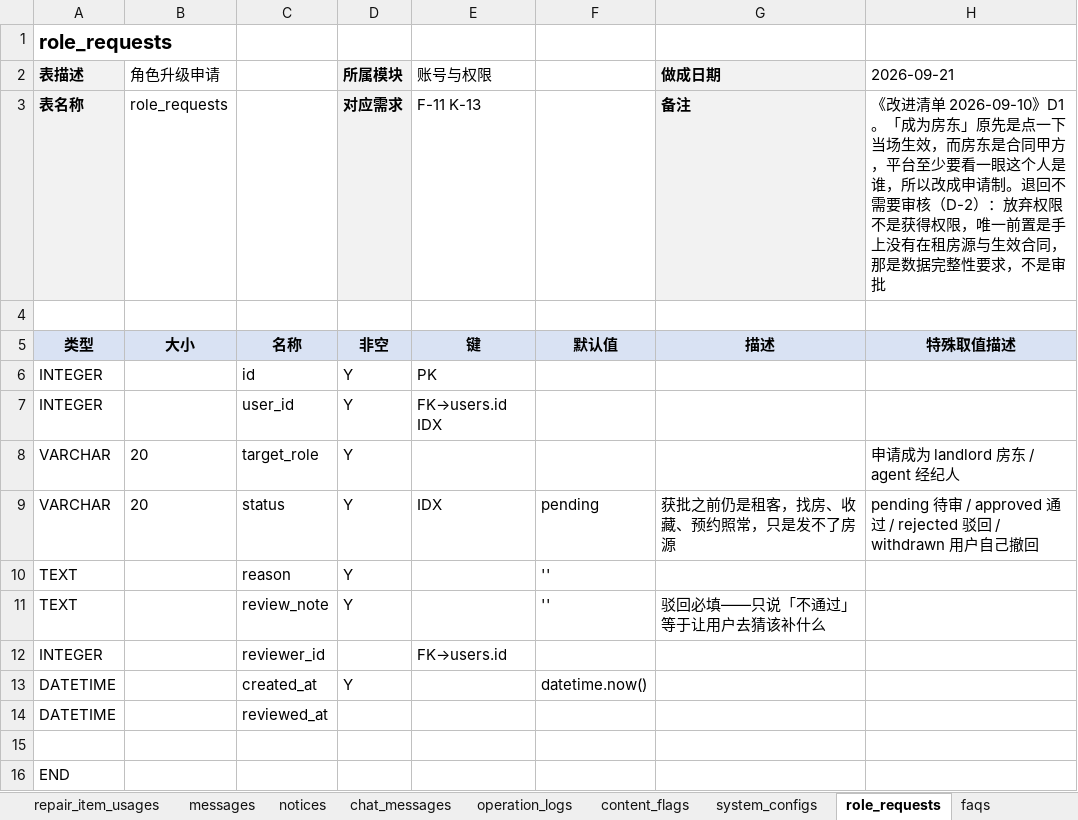
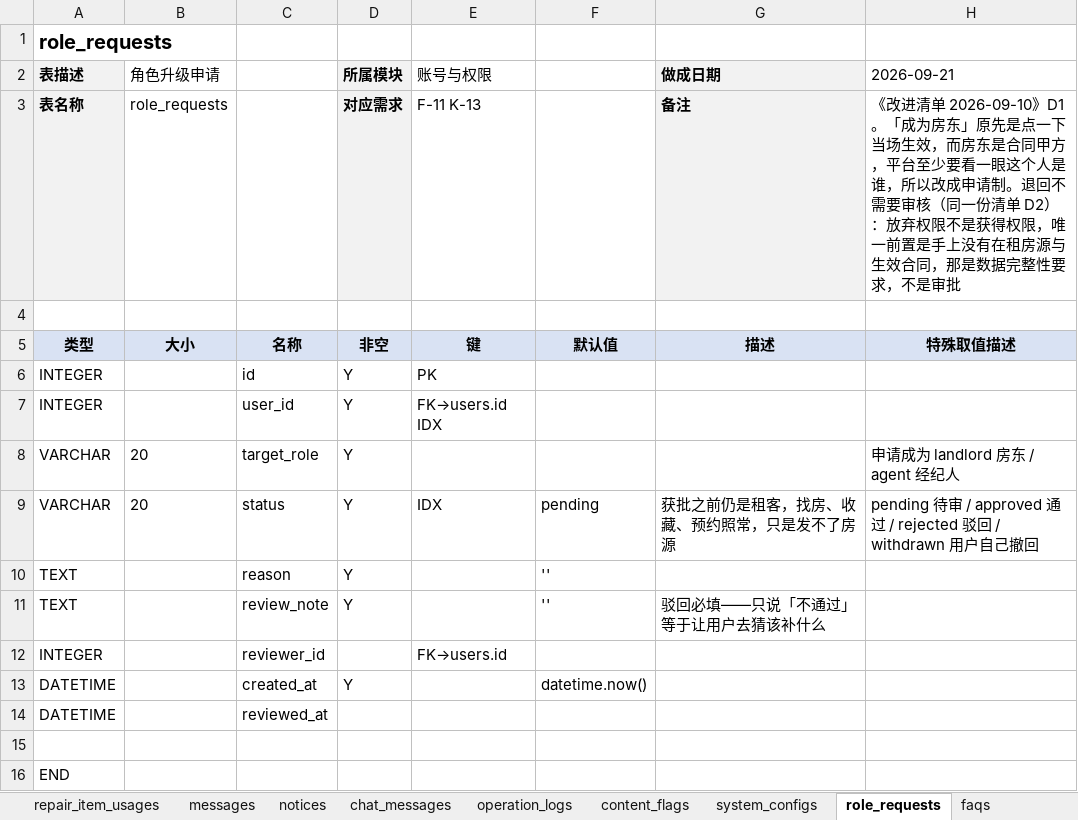
Before and after one commit to A107586/ai-house-rental, an Excel workbook: docs/评审/第6小组_基于AI智能体的房屋租赁系统_数据库设计.xlsx, sheet role_requests, drawn as a sheet; values as stored, in another font and other column widths than the file's, no borders; the diff names each change by its address in the sheet, - before the commit and + after, or states it on an @@ line.

```diff
--- a/docs/评审/第6小组_基于AI智能体的房屋租赁系统_数据库设计.xlsx (sheet role_requests)
+++ b/docs/评审/第6小组_基于AI智能体的房屋租赁系统_数据库设计.xlsx (sheet role_requests)
-H3 (2026-09-21): …要审核（D-2）：放弃…
+H3 (2026-09-21): …要审核（同一份清单 D2）：放弃…
```
Also changed, not shown: sheet 表清单, sheet chat_messages, sheet support_handoffs, sheet faqs, sheet support_logs, 10 other files.
